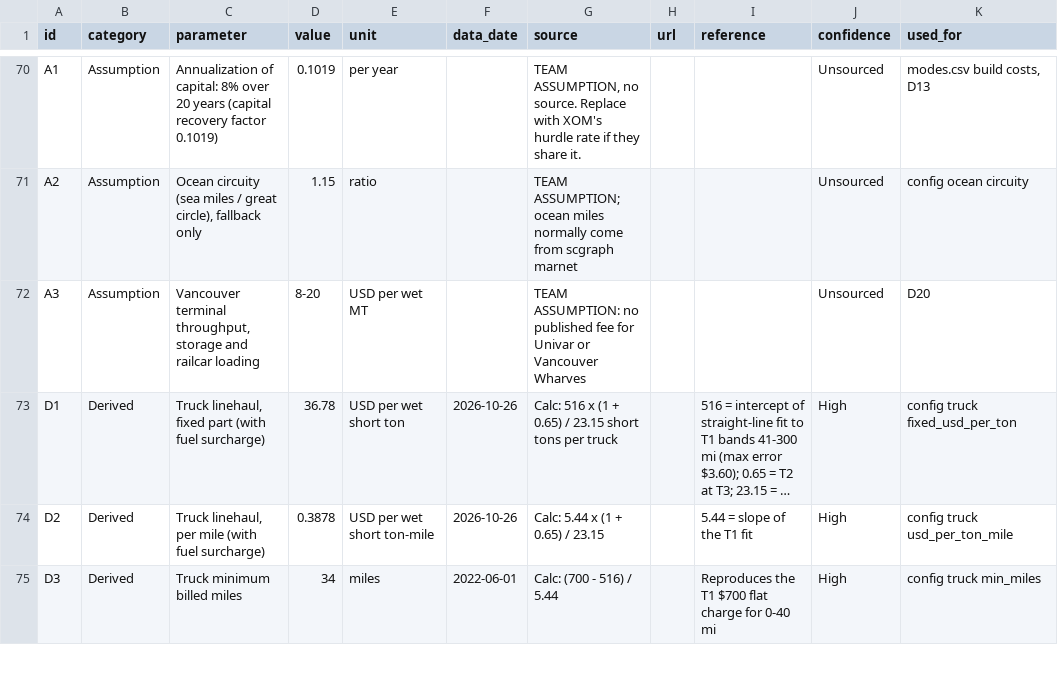
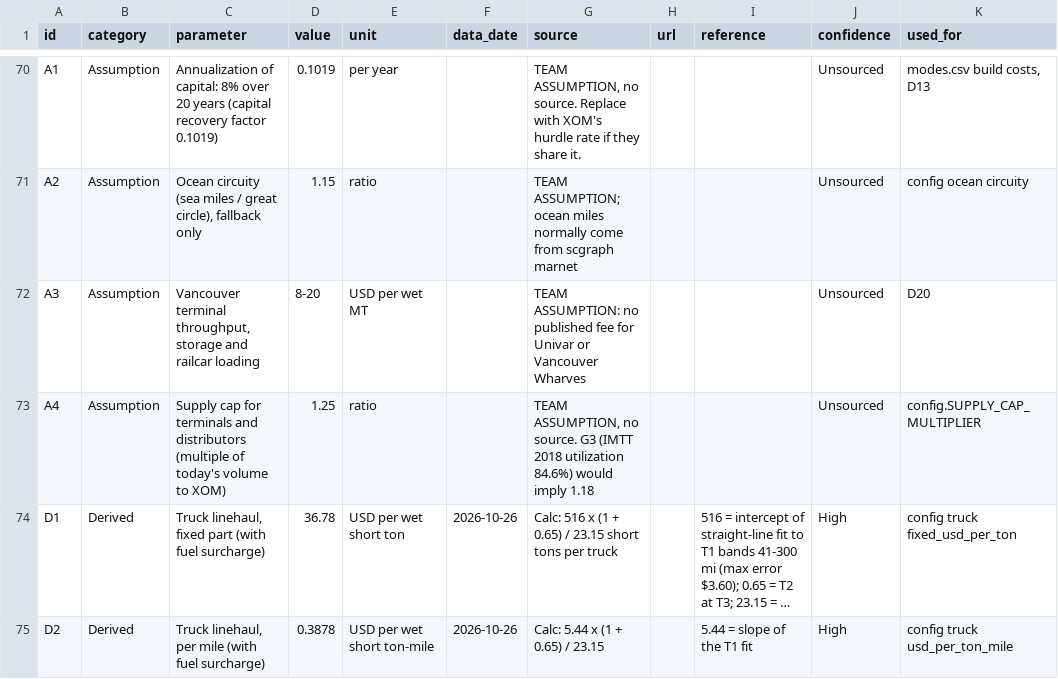
Before and after one commit to ShammasAhmed/ExxonSupplyChainRice2026, a CSV file: data/reference/rate_sources.csv, drawn as a sheet; only a part is shown, gaps mark what is left out; the shorter side is filled out with more unchanged rows; long unchanged cells end in …; the diff names each change by its address in the sheet, - before the commit and + after, or states it on an @@ line.

```diff
--- a/data/reference/rate_sources.csv
+++ b/data/reference/rate_sources.csv
+row 73: A4 | Assumption | Supply cap for terminals and distributors (multiple of today's volume to XOM) | 1.25 | ratio |  | TEAM ASSUMPTION, no source. G3 (IMTT 2018 utilization 84.6%) would imply 1.18 |  |  | Unsourced | config.SUPPLY_CAP_MULTIPLIER
```
Also changed, not shown: data/model/sites.csv, 5 other files.
